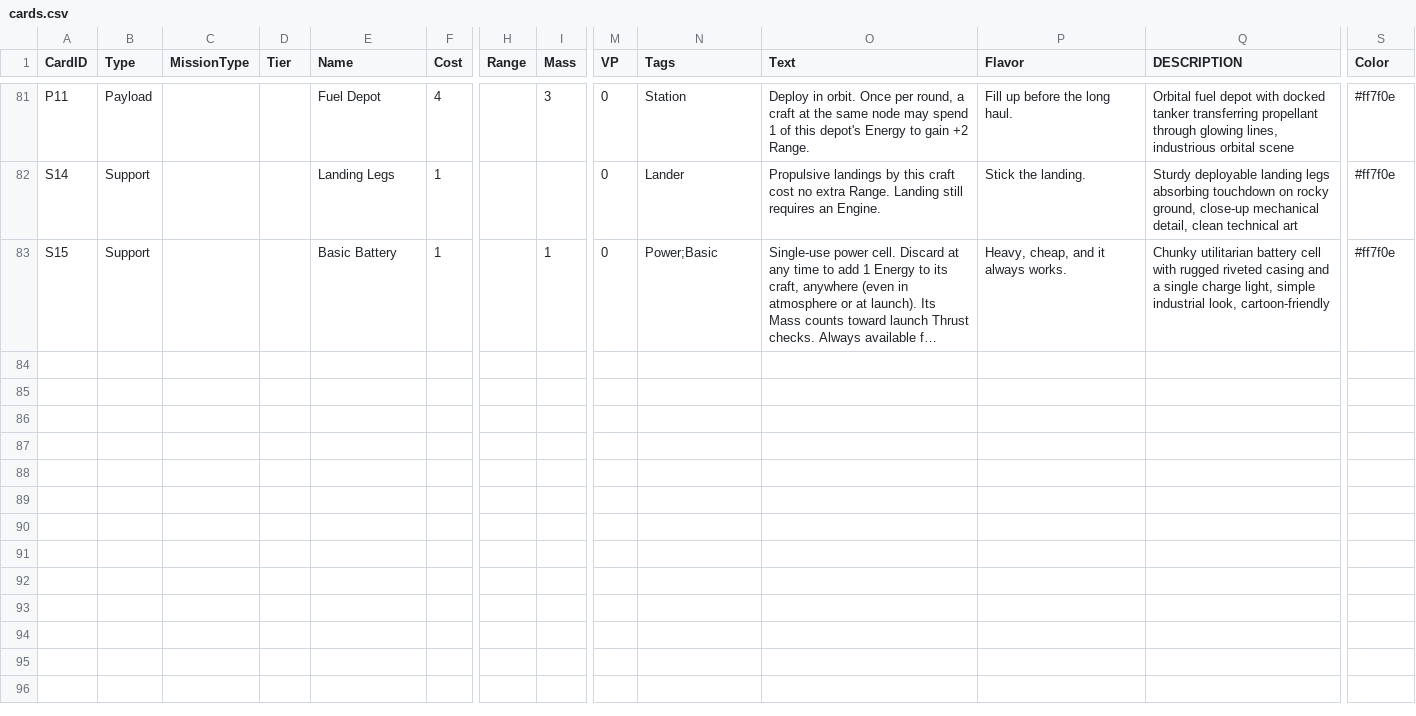
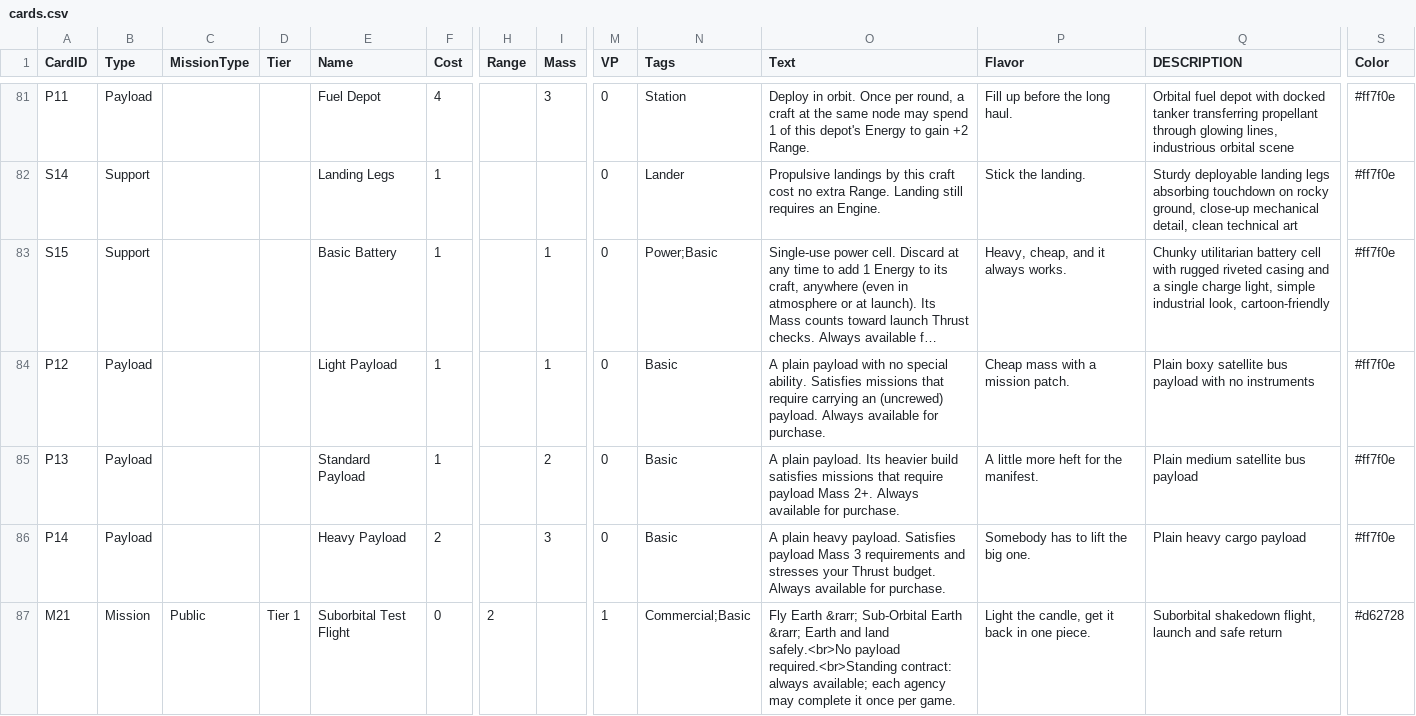
Before and after one commit to astelon/GameSpaceAgency, a CSV file: cards/cards.csv, drawn as a sheet; only a part is shown, gaps mark what is left out; long unchanged cells end in …; rows hold the shown columns only; the diff names each change by its address in the sheet, - before the commit and + after, or states it on an @@ line.

```diff
--- a/cards/cards.csv
+++ b/cards/cards.csv
+row 84: P12 | Payload |  |  | Light Payload | 1 |  | 1 | 0 | Basic | A plain payload with no special ability. Satisfies missions that require carrying an (uncrewed) payload. Always available for purchase. | Cheap mass with a mission patch. | Plain boxy satellite bus payload with no instruments | #ff7f0e
+row 85: P13 | Payload |  |  | Standard Payload | 1 |  | 2 | 0 | Basic | A plain payload. Its heavier build satisfies missions that require payload Mass 2+. Always available for purchase. | A little more heft for the manifest. | Plain medium satellite bus payload | #ff7f0e
+row 86: P14 | Payload |  |  | Heavy Payload | 2 |  | 3 | 0 | Basic | A plain heavy payload. Satisfies payload Mass 3 requirements and stresses your Thrust budget. Always available for purchase. | Somebody has to lift the big one. | Plain heavy cargo payload | #ff7f0e
+row 87: M21 | Mission | Public | Tier 1 | Suborbital Test Flight | 0 | 2 |  | 1 | Commercial;Basic | Fly Earth &rarr; Sub-Orbital Earth &rarr; Earth and land safely.<br>No payload required.<br>Standing contract: always available; each agency may complete it once per game. | Light the candle, get it back in one piece. | Suborbital shakedown flight, launch and safe return | #d62728
```
Also changed, not shown: 9 other files.
